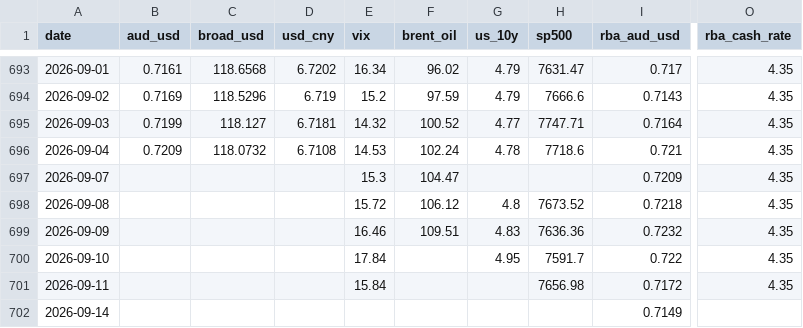
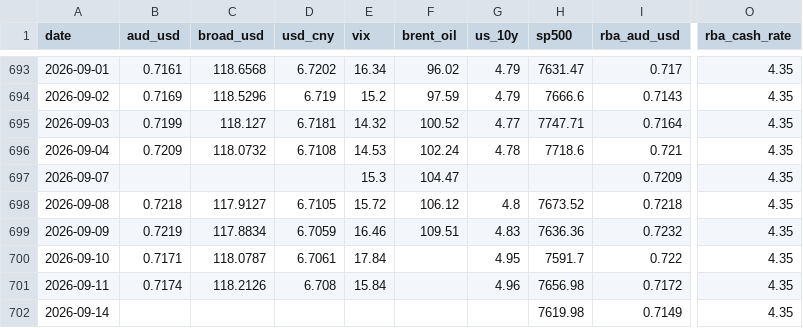
Before and after one commit to vukhanhlinhle2609/vnd-aud-transfer, a CSV file: data/market_factors.csv, drawn as a sheet; only a part is shown, gaps mark what is left out; the diff names each change by its address in the sheet, - before the commit and + after, or states it on an @@ line.

```diff
--- a/data/market_factors.csv
+++ b/data/market_factors.csv
-B698 (aud_usd): (empty)
+B698 (aud_usd): 0.7218
-C698 (broad_usd): (empty)
+C698 (broad_usd): 117.9127
-D698 (usd_cny): (empty)
+D698 (usd_cny): 6.7105
-B699 (aud_usd): (empty)
+B699 (aud_usd): 0.7219
-C699 (broad_usd): (empty)
+C699 (broad_usd): 117.8834
-D699 (usd_cny): (empty)
+D699 (usd_cny): 6.7059
-B700 (aud_usd): (empty)
+B700 (aud_usd): 0.7171
-C700 (broad_usd): (empty)
+C700 (broad_usd): 118.0787
-D700 (usd_cny): (empty)
+D700 (usd_cny): 6.7061
-B701 (aud_usd): (empty)
+B701 (aud_usd): 0.7174
-C701 (broad_usd): (empty)
+C701 (broad_usd): 118.2126
-D701 (usd_cny): (empty)
+D701 (usd_cny): 6.708
-G701 (us_10y): (empty)
+G701 (us_10y): 4.96
-H702 (sp500): (empty)
+H702 (sp500): 7619.98
-O702 (rba_cash_rate): (empty)
+O702 (rba_cash_rate): 4.35
```
Also changed, not shown: data/vcb_aud_daily.csv, data/vcb_aud_rates.csv, 1 other file.
